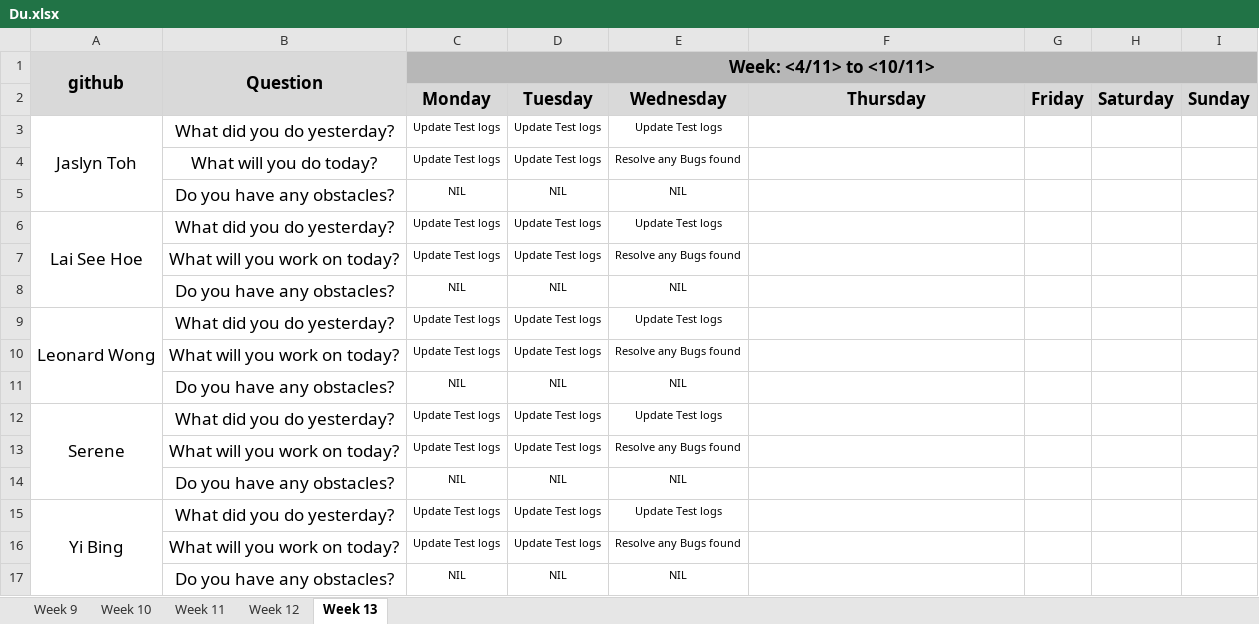
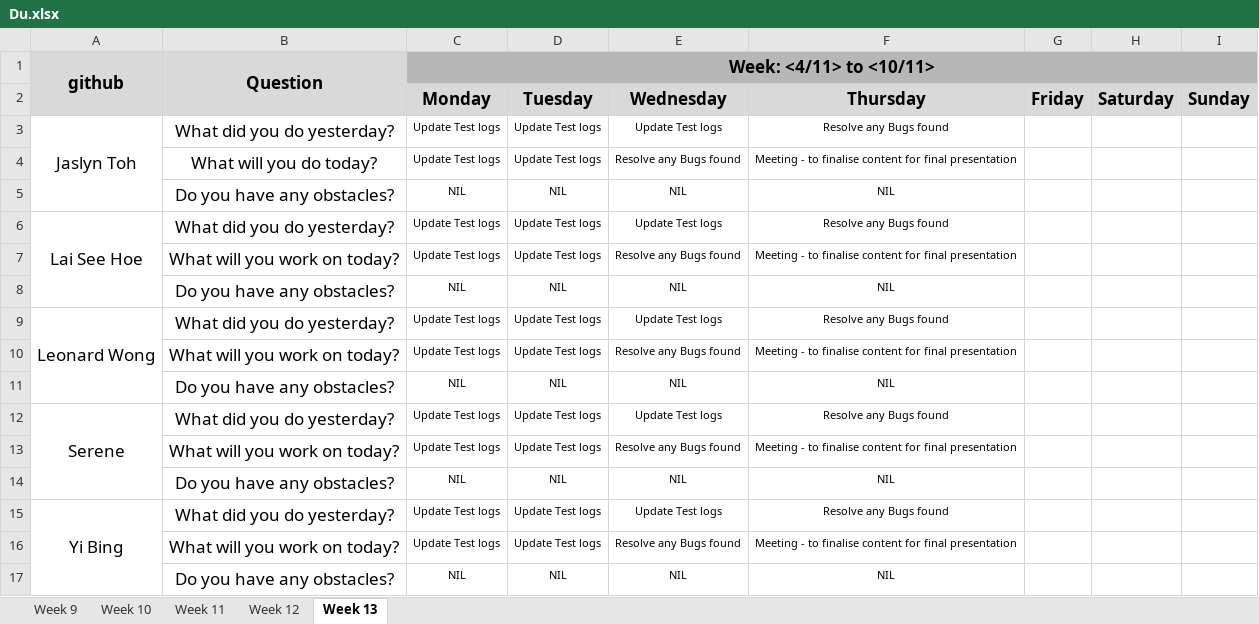
Before and after one commit to one-ice/IS212-Software-Project-Management, an Excel workbook: metrics/Du.xlsx, sheet Week 13, drawn as a sheet; values as stored, in another font and other column widths than the file's, no borders; the diff names each change by its address in the sheet, - before the commit and + after, or states it on an @@ line.

Commit message:
Day 6 Iteration 5 Daily Update

```diff
--- a/metrics/Du.xlsx (sheet Week 13)
+++ b/metrics/Du.xlsx (sheet Week 13)
-F3 (Thursday): (empty)
+F3 (Thursday): Resolve any Bugs found
-F4 (Thursday): (empty)
+F4 (Thursday): Meeting - to finalise content for final presentation
-F5 (Thursday): (empty)
+F5 (Thursday): NIL
-F6 (Thursday): (empty)
+F6 (Thursday): Resolve any Bugs found
-F7 (Thursday): (empty)
+F7 (Thursday): Meeting - to finalise content for final presentation
-F8 (Thursday): (empty)
+F8 (Thursday): NIL
-F9 (Thursday): (empty)
+F9 (Thursday): Resolve any Bugs found
-F10 (Thursday): (empty)
+F10 (Thursday): Meeting - to finalise content for final presentation
-F11 (Thursday): (empty)
+F11 (Thursday): NIL
-F12 (Thursday): (empty)
+F12 (Thursday): Resolve any Bugs found
-F13 (Thursday): (empty)
+F13 (Thursday): Meeting - to finalise content for final presentation
-F14 (Thursday): (empty)
+F14 (Thursday): NIL
-F15 (Thursday): (empty)
+F15 (Thursday): Resolve any Bugs found
-F16 (Thursday): (empty)
+F16 (Thursday): Meeting - to finalise content for final presentation
-F17 (Thursday): (empty)
+F17 (Thursday): NIL
```
